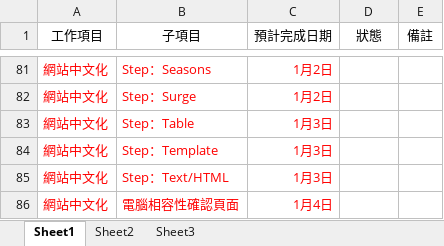
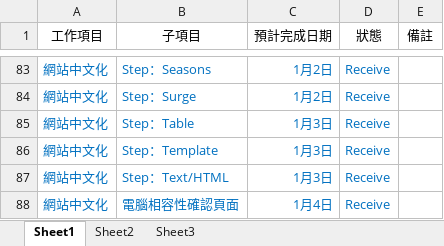
Before and after one commit to RichardHu/Status_Report, an Excel workbook: WISE_Schedule.xlsx, sheet Sheet1, drawn as a sheet; only a part is shown, gaps mark what is left out; values as stored, in another font and other column widths than the file's, no borders; addresses are those after the commit; the diff covers the shown part only; the diff names each change by its address in the sheet, - before the commit and + after, or states it on an @@ line.

```diff
--- a/WISE_Schedule.xlsx (sheet Sheet1)
+++ b/WISE_Schedule.xlsx (sheet Sheet1)
-A83:C88 text colour: #FF0000
+A83:C88 text colour: #0070C0
-D83:D88 (狀態): (empty)
+D83:D88 (狀態): Receive
```
Also changed, not shown: 2 added rows, 20 edited cells and cell formats elsewhere in this sheet.
